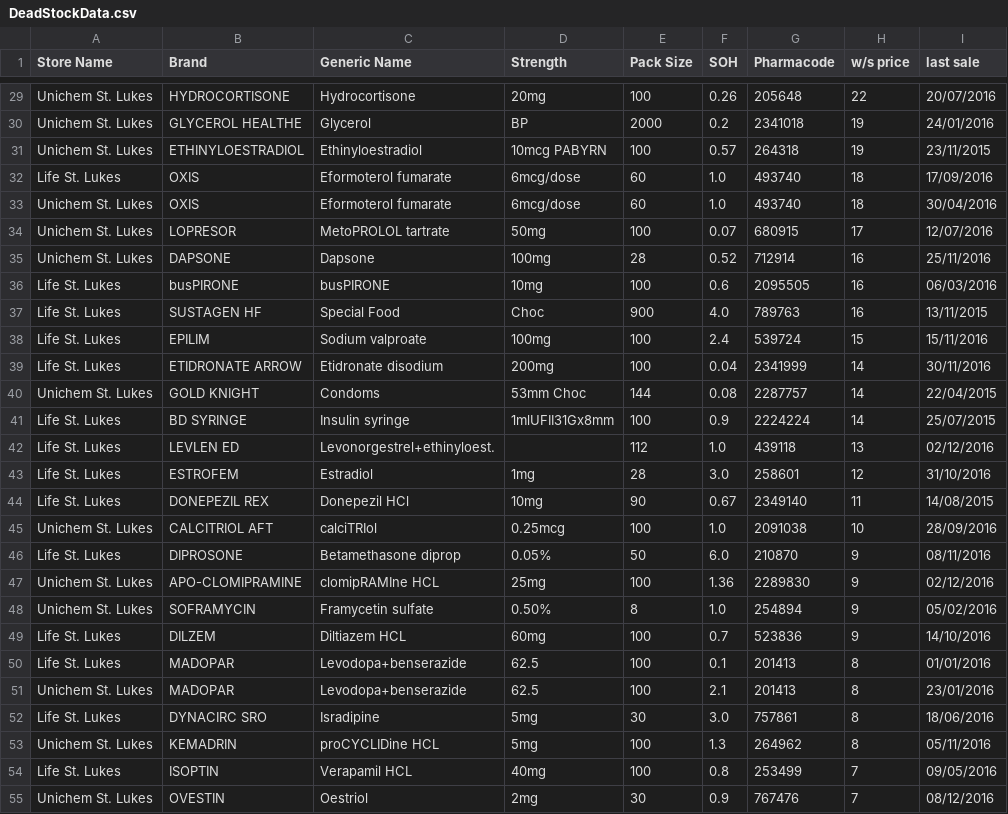
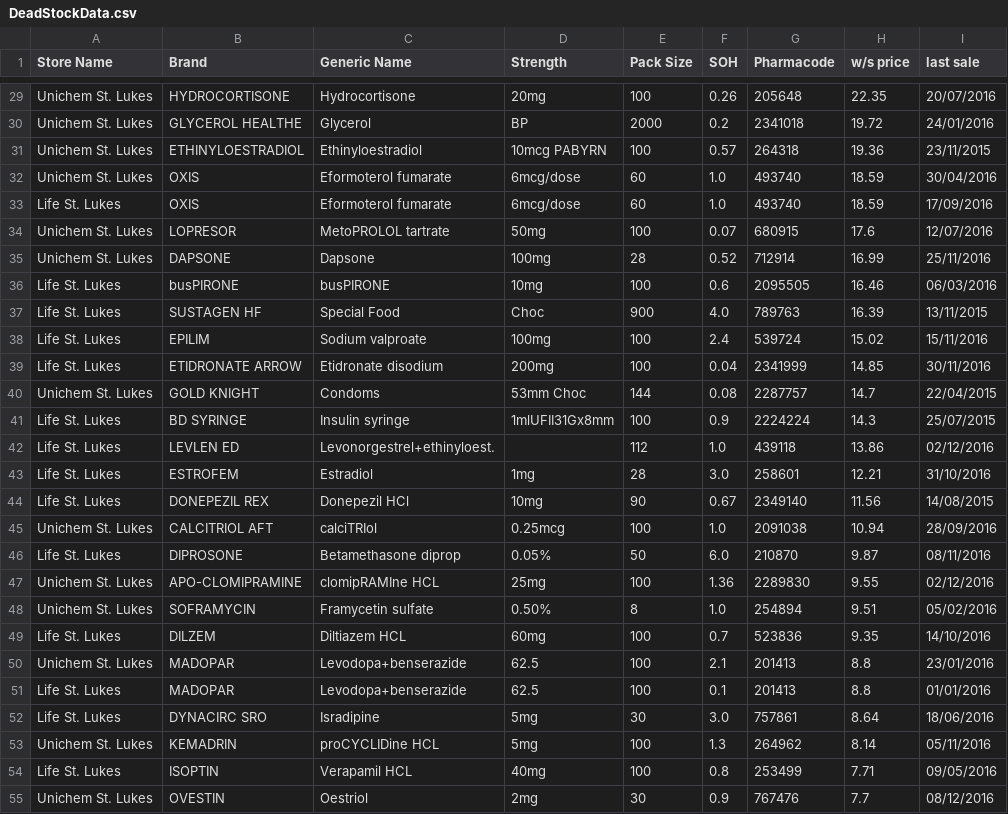
Before and after one commit to walanma/deadpool, a CSV file: data/DeadStockData.csv, drawn as a sheet; only a part is shown, gaps mark what is left out; removed rows and columns are numbered as before the commit, all else as after; the diff covers the shown part only; the diff names each change by its address in the sheet, - before the commit and + after, or states it on an @@ line.

```diff
--- a/data/DeadStockData.csv
+++ b/data/DeadStockData.csv
-H29 (w/s price): 22
+H29 (w/s price): 22.35
-H30 (w/s price): 19
+H30 (w/s price): 19.72
-H31 (w/s price): 19
+H31 (w/s price): 19.36
-row 32: Life St. Lukes | OXIS | Eformoterol fumarate | 6mcg/dose | 60 | 1.0 | 493740 | 18 | 17/09/2016
-H32 (w/s price): 18
+H32 (w/s price): 18.59
+row 33: Life St. Lukes | OXIS | Eformoterol fumarate | 6mcg/dose | 60 | 1.0 | 493740 | 18.59 | 17/09/2016
-H34 (w/s price): 17
+H34 (w/s price): 17.6
-H35 (w/s price): 16
+H35 (w/s price): 16.99
-H36 (w/s price): 16
+H36 (w/s price): 16.46
-H37 (w/s price): 16
+H37 (w/s price): 16.39
-H38 (w/s price): 15
+H38 (w/s price): 15.02
-H39 (w/s price): 14
+H39 (w/s price): 14.85
-H40 (w/s price): 14
+H40 (w/s price): 14.7
-H41 (w/s price): 14
+H41 (w/s price): 14.3
-H42 (w/s price): 13
+H42 (w/s price): 13.86
-H43 (w/s price): 12
+H43 (w/s price): 12.21
-H44 (w/s price): 11
+H44 (w/s price): 11.56
-H45 (w/s price): 10
+H45 (w/s price): 10.94
-H46 (w/s price): 9
+H46 (w/s price): 9.87
-H47 (w/s price): 9
+H47 (w/s price): 9.55
-H48 (w/s price): 9
+H48 (w/s price): 9.51
-H49 (w/s price): 9
+H49 (w/s price): 9.35
-row 50: Life St. Lukes | MADOPAR | Levodopa+benserazide | 62.5 | 100 | 0.1 | 201413 | 8 | 01/01/2016
-H50 (w/s price): 8
+H50 (w/s price): 8.8
+row 51: Life St. Lukes | MADOPAR | Levodopa+benserazide | 62.5 | 100 | 0.1 | 201413 | 8.8 | 01/01/2016
-H52 (w/s price): 8
+H52 (w/s price): 8.64
-H53 (w/s price): 8
+H53 (w/s price): 8.14
-H54 (w/s price): 7
+H54 (w/s price): 7.71
-H55 (w/s price): 7
+H55 (w/s price): 7.7
```
Also changed, not shown: 48 edited cells elsewhere in this file, 1 other file.
